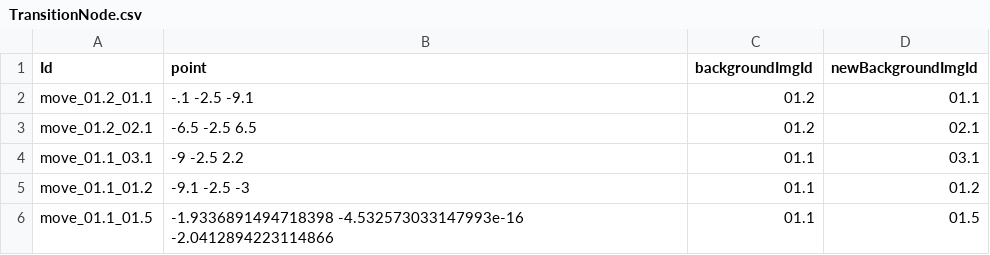
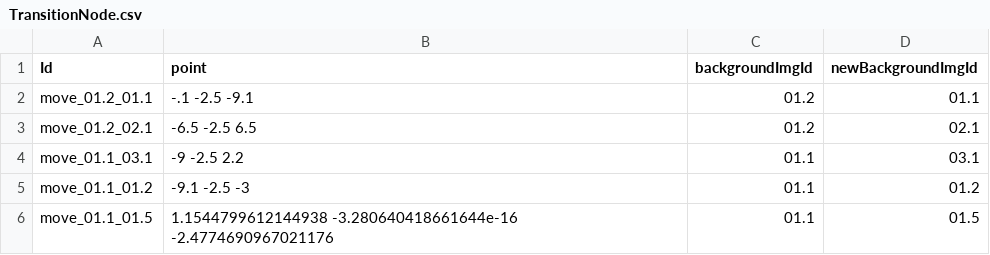
Before and after one commit to h-OUS-e/e-Virtual_Tour, a CSV file: 1_SCRIPTS/3_Testing/static/1_data/TransitionNode.csv, drawn as a sheet.

Commit message:
Can now move transition nodes in edit mode!

```diff
--- a/1_SCRIPTS/3_Testing/static/1_data/TransitionNode.csv
+++ b/1_SCRIPTS/3_Testing/static/1_data/TransitionNode.csv
@@ -5,2 +5,2 @@ move_01.1_03.1,-9 -2.5 2.2,01.1,03.1
 move_01.1_01.2,-9.1 -2.5 -3,01.1,01.2
-move_01.1_01.5,-1.9336891494718398 -4.532573033147993e-16 -2.0412894223114866,01.1,01.5
+move_01.1_01.5,1.1544799612144938 -3.280640418661644e-16 -2.4774690967021176,01.1,01.5
```
Also changed, not shown: 4 other files.
